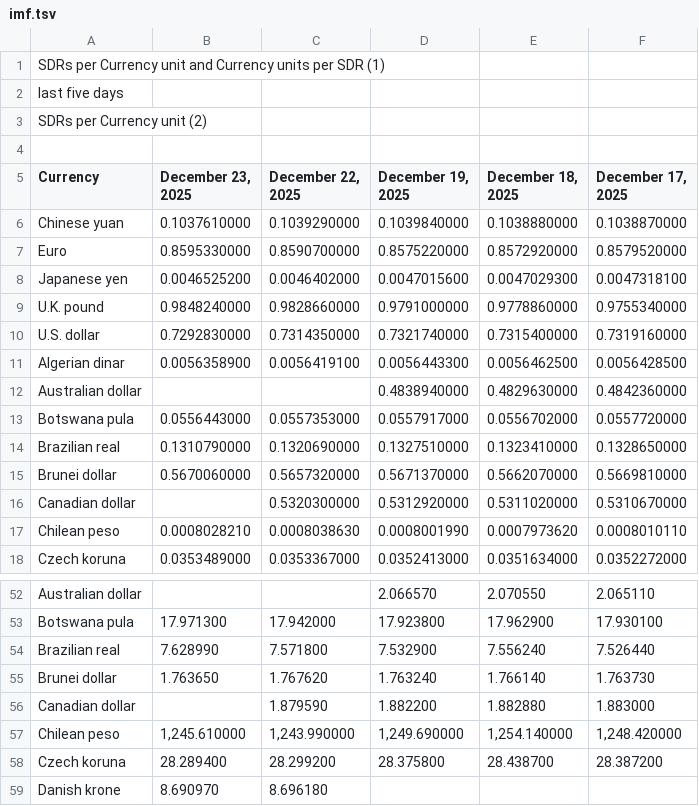
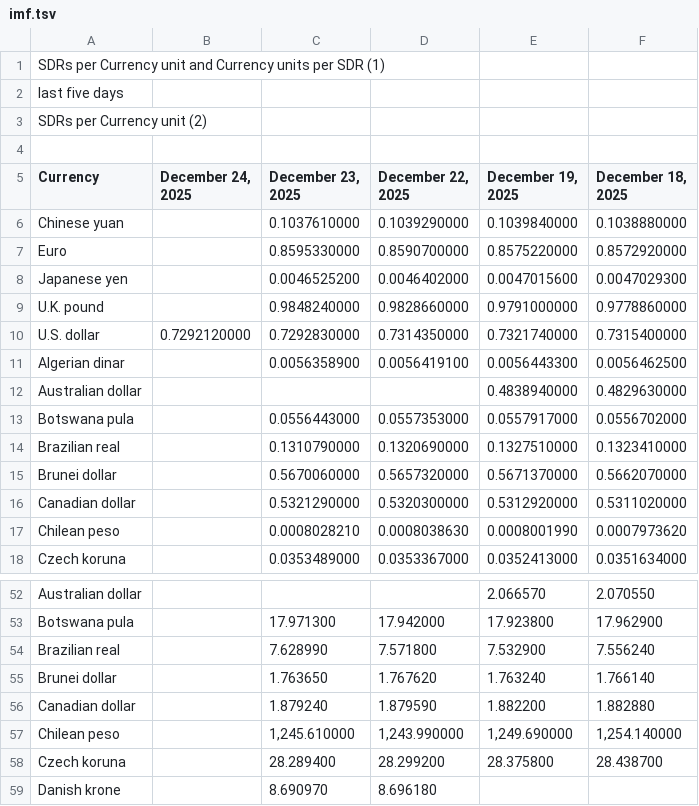
Before and after one commit to instant-solutions/quarkus-moneta-data, a TSV file: imf.tsv, drawn as a sheet; only a part is shown, gaps mark what is left out; removed rows and columns are numbered as before the commit, all else as after; the diff names each change by its address in the sheet, - before the commit and + after, or states it on an @@ line.

```diff
--- a/imf.tsv
+++ b/imf.tsv
+column B (December 24, 2025), row 10: 0.7292120000
-column F (December 17, 2025), rows 6-18: 0.1038870000 | 0.8579520000 | 0.0047318100 | 0.9755340000 | 0.7319160000 | 0.0056428500 | 0.4842360000 | 0.0557720000 | 0.1328650000 | 0.5669810000 | 0.5310670000 | 0.0008010110 | 0.0352272000; rows 52-58: 2.065110 | 17.930100 | 7.526440 | 1.763730 | 1.883000 | 1,248.420000 | 28.387200
-C16 (December 23, 2025): (empty)
+C16 (December 23, 2025): 0.5321290000
-C56 (December 23, 2025): (empty)
+C56 (December 23, 2025): 1.879240
```
